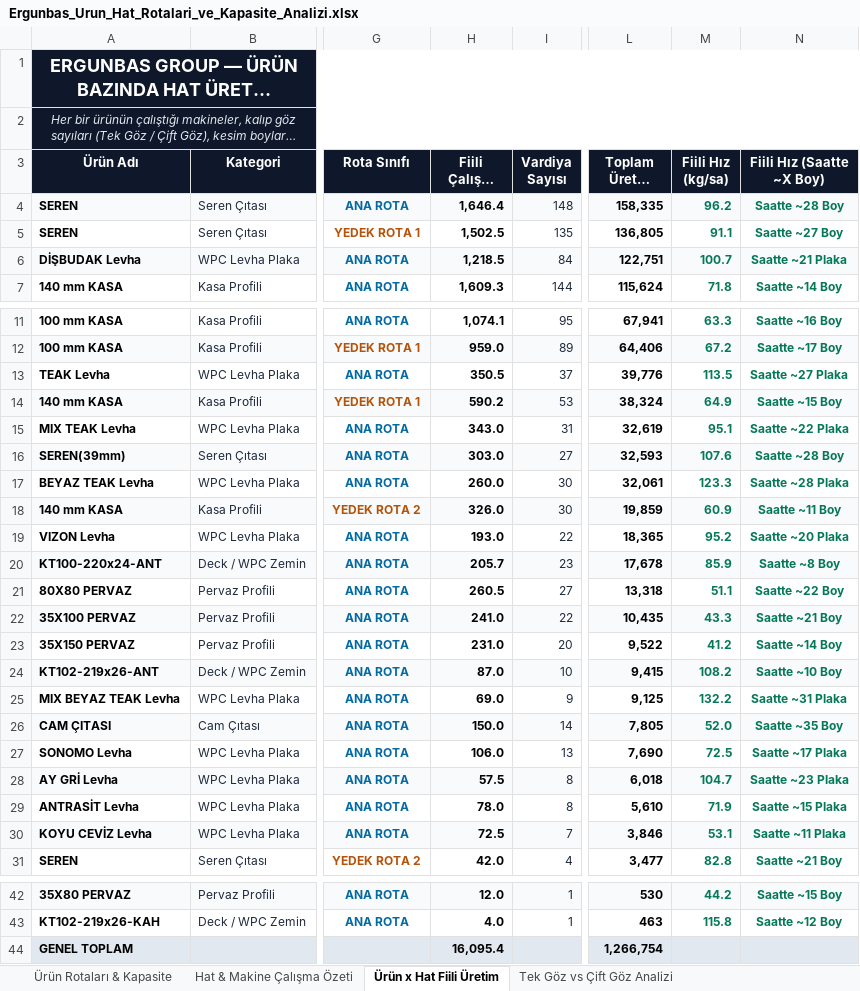
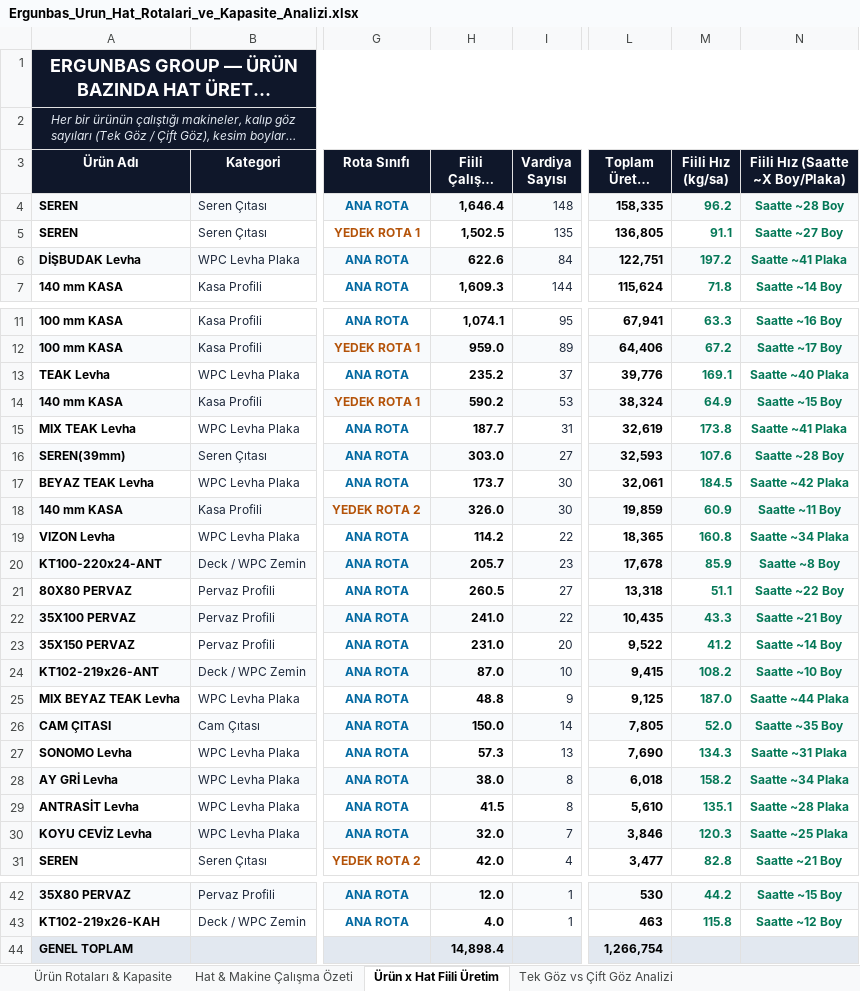
Before and after one commit to llbozkurttenes1905-arch/ergunbas-uretim-sistemi, an Excel workbook: static/Ergunbas_Urun_Hat_Rotalari_ve_Kapasite_Analizi.xlsx, sheet Ürün x Hat Fiili Üretim, drawn as a sheet; only a part is shown, gaps mark what is left out; long unchanged cells end in …; values as stored, in another font and other column widths than the file's, no borders; the diff names each change by its address in the sheet, - before the commit and + after, or states it on an @@ line.

Commit message:
fix(levha): saat girilen donemden net seri uretim hizi hesaplandi (40-43 plaka/saat = 1000 plaka/gun = 500 kapi)

```diff
--- a/static/Ergunbas_Urun_Hat_Rotalari_ve_Kapasite_Analizi.xlsx (sheet Ürün x Hat Fiili Üretim)
+++ b/static/Ergunbas_Urun_Hat_Rotalari_ve_Kapasite_Analizi.xlsx (sheet Ürün x Hat Fiili Üretim)
-N3: Fiili Hız (Saatte ~X Boy)
+N3: Fiili Hız (Saatte ~X Boy/Plaka)
-H6 (Fiili Çalışma (Saat)): 1,218.5
+H6 (Fiili Çalışma (Saat)): 622.6
-M6 (Fiili Hız (kg/sa)): 100.7
+M6 (Fiili Hız (kg/sa)): 197.2
-N6 (Fiili Hız (Saatte ~X Boy/Plaka)): Saatte ~21 Plaka
+N6 (Fiili Hız (Saatte ~X Boy/Plaka)): Saatte ~41 Plaka
-H13 (Fiili Çalışma (Saat)): 350.5
+H13 (Fiili Çalışma (Saat)): 235.2
-M13 (Fiili Hız (kg/sa)): 113.5
+M13 (Fiili Hız (kg/sa)): 169.1
-N13 (Fiili Hız (Saatte ~X Boy/Plaka)): Saatte ~27 Plaka
+N13 (Fiili Hız (Saatte ~X Boy/Plaka)): Saatte ~40 Plaka
-H15 (Fiili Çalışma (Saat)): 343.0
+H15 (Fiili Çalışma (Saat)): 187.7
-M15 (Fiili Hız (kg/sa)): 95.1
+M15 (Fiili Hız (kg/sa)): 173.8
-N15 (Fiili Hız (Saatte ~X Boy/Plaka)): Saatte ~22 Plaka
+N15 (Fiili Hız (Saatte ~X Boy/Plaka)): Saatte ~41 Plaka
-H17 (Fiili Çalışma (Saat)): 260.0
+H17 (Fiili Çalışma (Saat)): 173.7
-M17 (Fiili Hız (kg/sa)): 123.3
+M17 (Fiili Hız (kg/sa)): 184.5
-N17 (Fiili Hız (Saatte ~X Boy/Plaka)): Saatte ~28 Plaka
+N17 (Fiili Hız (Saatte ~X Boy/Plaka)): Saatte ~42 Plaka
-H19 (Fiili Çalışma (Saat)): 193.0
+H19 (Fiili Çalışma (Saat)): 114.2
-M19 (Fiili Hız (kg/sa)): 95.2
+M19 (Fiili Hız (kg/sa)): 160.8
-N19 (Fiili Hız (Saatte ~X Boy/Plaka)): Saatte ~20 Plaka
+N19 (Fiili Hız (Saatte ~X Boy/Plaka)): Saatte ~34 Plaka
-H25 (Fiili Çalışma (Saat)): 69.0
+H25 (Fiili Çalışma (Saat)): 48.8
-M25 (Fiili Hız (kg/sa)): 132.2
+M25 (Fiili Hız (kg/sa)): 187.0
-N25 (Fiili Hız (Saatte ~X Boy/Plaka)): Saatte ~31 Plaka
+N25 (Fiili Hız (Saatte ~X Boy/Plaka)): Saatte ~44 Plaka
-H27 (Fiili Çalışma (Saat)): 106.0
+H27 (Fiili Çalışma (Saat)): 57.3
-M27 (Fiili Hız (kg/sa)): 72.5
+M27 (Fiili Hız (kg/sa)): 134.3
-N27 (Fiili Hız (Saatte ~X Boy/Plaka)): Saatte ~17 Plaka
+N27 (Fiili Hız (Saatte ~X Boy/Plaka)): Saatte ~31 Plaka
-H28 (Fiili Çalışma (Saat)): 57.5
+H28 (Fiili Çalışma (Saat)): 38.0
-M28 (Fiili Hız (kg/sa)): 104.7
+M28 (Fiili Hız (kg/sa)): 158.2
-N28 (Fiili Hız (Saatte ~X Boy/Plaka)): Saatte ~23 Plaka
+N28 (Fiili Hız (Saatte ~X Boy/Plaka)): Saatte ~34 Plaka
-H29 (Fiili Çalışma (Saat)): 78.0
+H29 (Fiili Çalışma (Saat)): 41.5
-M29 (Fiili Hız (kg/sa)): 71.9
+M29 (Fiili Hız (kg/sa)): 135.1
-N29 (Fiili Hız (Saatte ~X Boy/Plaka)): Saatte ~15 Plaka
+N29 (Fiili Hız (Saatte ~X Boy/Plaka)): Saatte ~28 Plaka
-H30 (Fiili Çalışma (Saat)): 72.5
+H30 (Fiili Çalışma (Saat)): 32.0
-M30 (Fiili Hız (kg/sa)): 53.1
+M30 (Fiili Hız (kg/sa)): 120.3
-N30 (Fiili Hız (Saatte ~X Boy/Plaka)): Saatte ~11 Plaka
+N30 (Fiili Hız (Saatte ~X Boy/Plaka)): Saatte ~25 Plaka
-H44 (Fiili Çalışma (Saat)): 16,095.4
+H44 (Fiili Çalışma (Saat)): 14,898.4
```
Also changed, not shown: sheet Ürün Rotaları & Kapasite, sheet Tek Göz vs Çift Göz Analizi, sheet Hat & Makine Çalışma Özeti, 2 other files.
